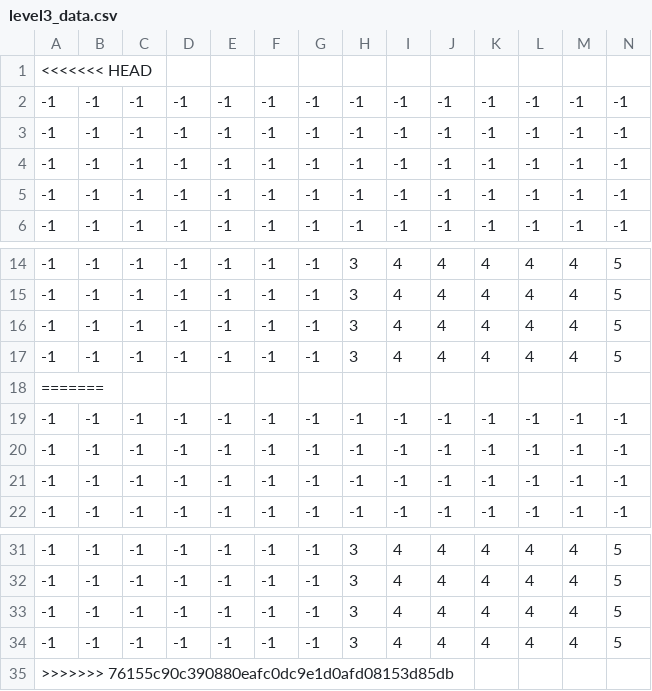
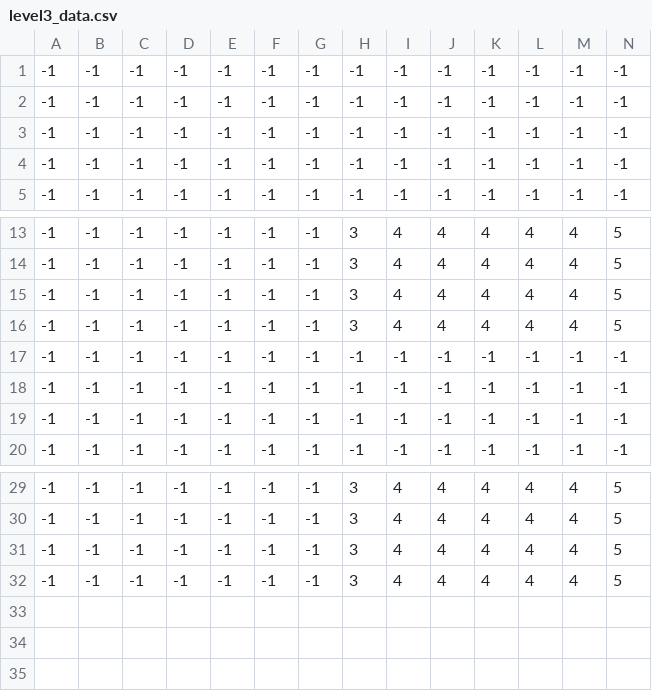
Before and after one commit to ishaan1234/BlastQuest_GP_capstone_assignment, a CSV file: level3_data.csv, drawn as a sheet; only a part is shown, gaps mark what is left out; rows hold the shown columns only; the diff names each change by its address in the sheet, - before the commit and + after, or states it on an @@ line.

Commit message:
Update level3_data.csv

```diff
--- a/level3_data.csv
+++ b/level3_data.csv
-row 1: <<<<<<< HEAD
-row 18: =======
-row 35: >>>>>>> 76155c90c390880eafc0dc9e1d0afd08153d85db
```
